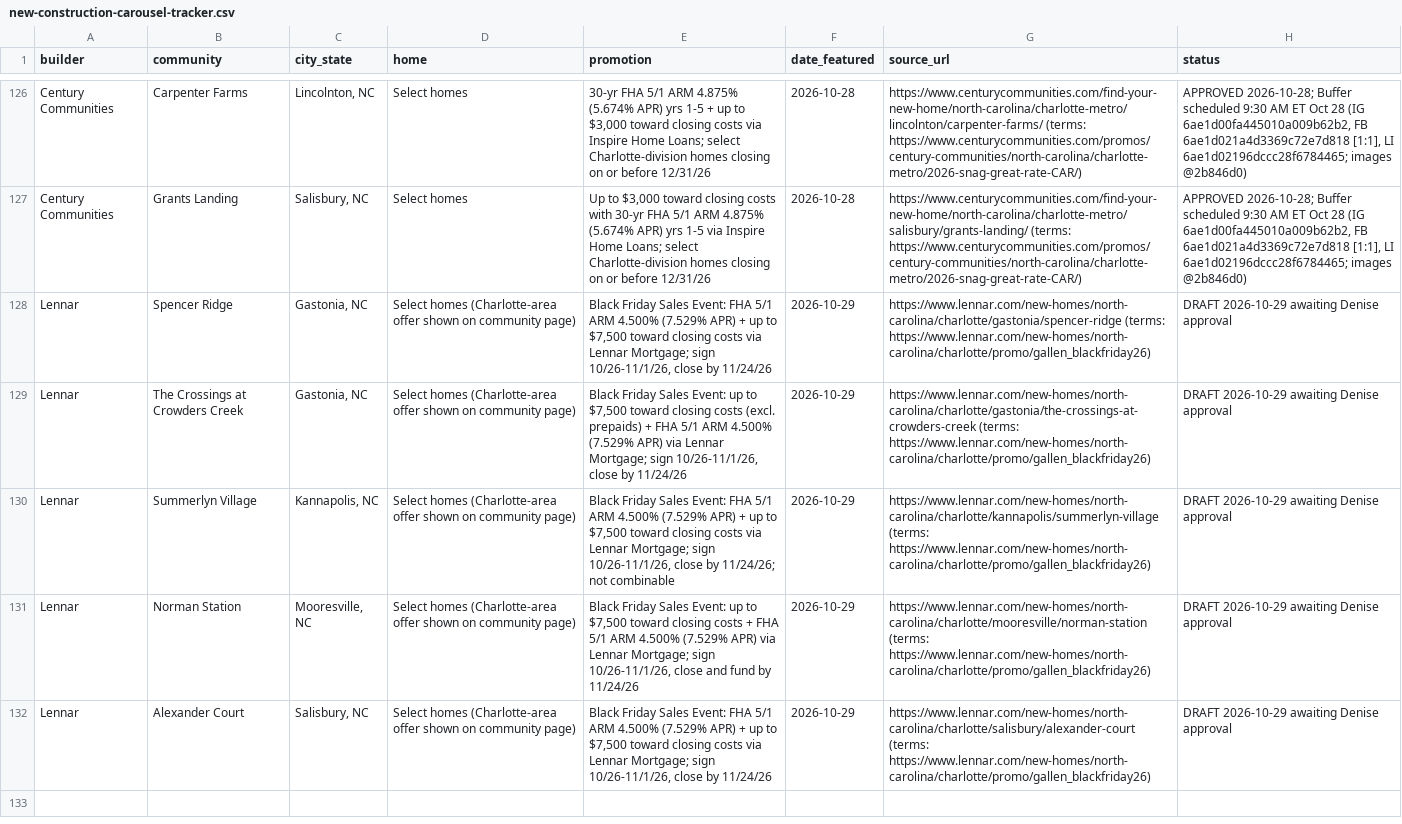
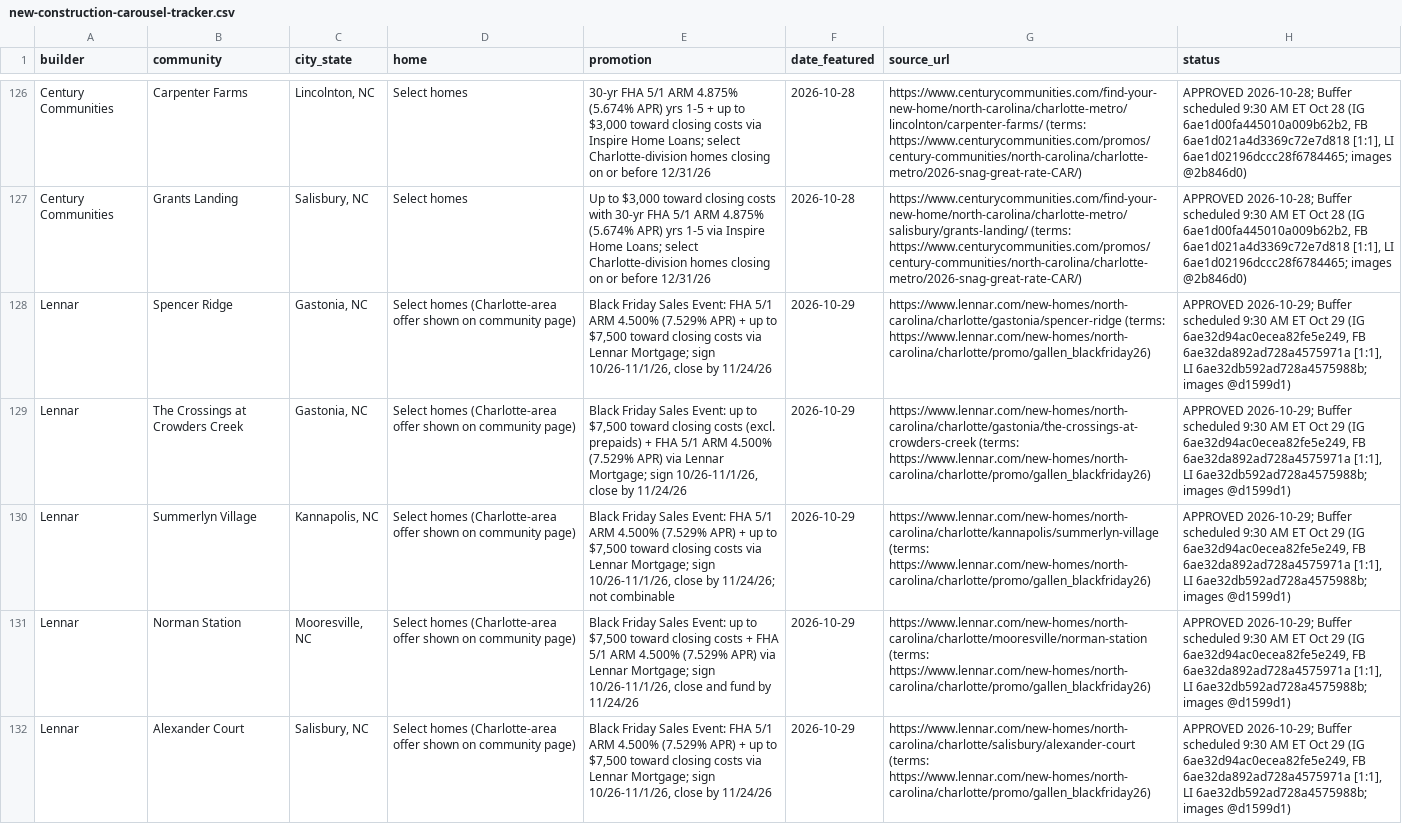
Before and after one commit to deniseGrok/lir-carousels, a CSV file: new-construction-carousel-tracker.csv, drawn as a sheet; only a part is shown, gaps mark what is left out; the diff names each change by its address in the sheet, - before the commit and + after, or states it on an @@ line.

Commit message:
Oct 29: mark New Construction, Buyer Tips and Biddleville APPROVED with Buffer post IDs (images @d1599d1)

```diff
--- a/new-construction-carousel-tracker.csv
+++ b/new-construction-carousel-tracker.csv
-H128:H132 (status): DRAFT 2026-10-29 awaiting Denise approval
+H128:H132 (status): APPROVED 2026-10-29; Buffer scheduled 9:30 AM ET Oct 29 (IG 6ae32d94ac0ecea82fe5e249, FB 6ae32da892ad728a4575971a [1:1], LI 6ae32db592ad728a4575988b; images @d1599d1)
```
Also changed, not shown: buyer-tips-tracker.csv, neighborhood-spotlight-tracker.csv.
